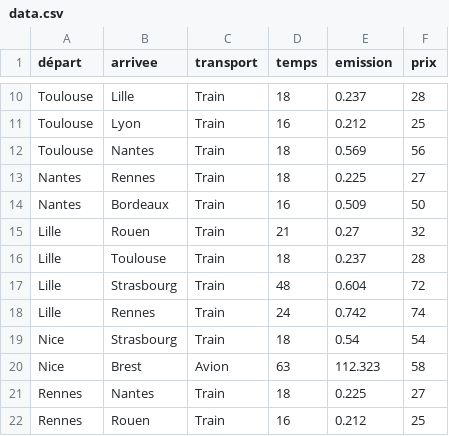
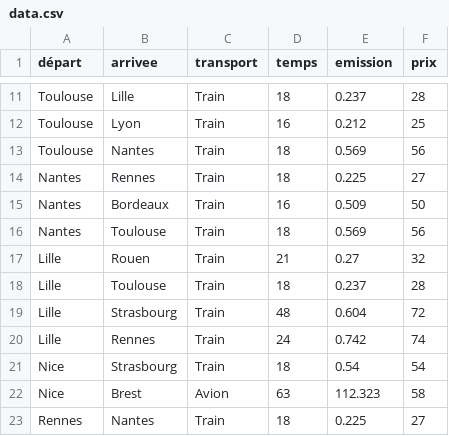
Before and after one commit to ToRaNek/Woze, a CSV file: res/version3/data/data.csv, drawn as a sheet; only a part is shown, gaps mark what is left out; the shorter side is filled out with more unchanged rows; the diff covers the shown part only.

```diff
--- a/res/version3/data/data.csv
+++ b/res/version3/data/data.csv
@@ -14,2 +15,3 @@ Nantes;Rennes;Train;18;0.225;27
 Nantes;Bordeaux;Train;16;0.509;50
+Nantes;Toulouse;Train;18;0.569;56
 Lille;Rouen;Train;21;0.27;32
```
Also changed, not shown: 15 added rows elsewhere in this file, 2 other files.
